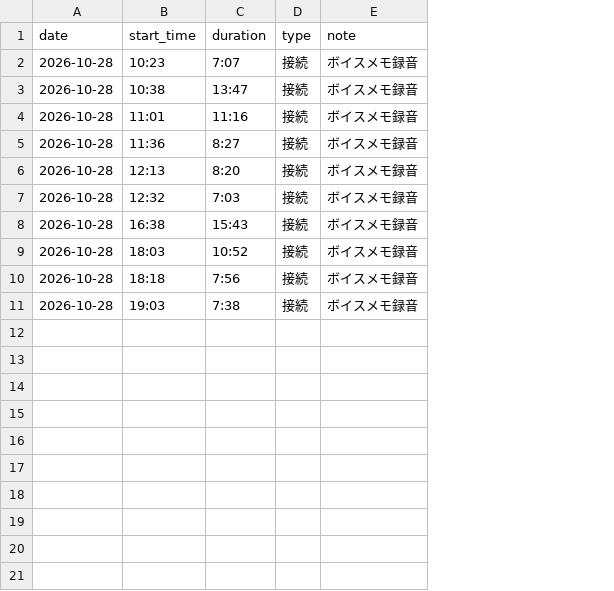
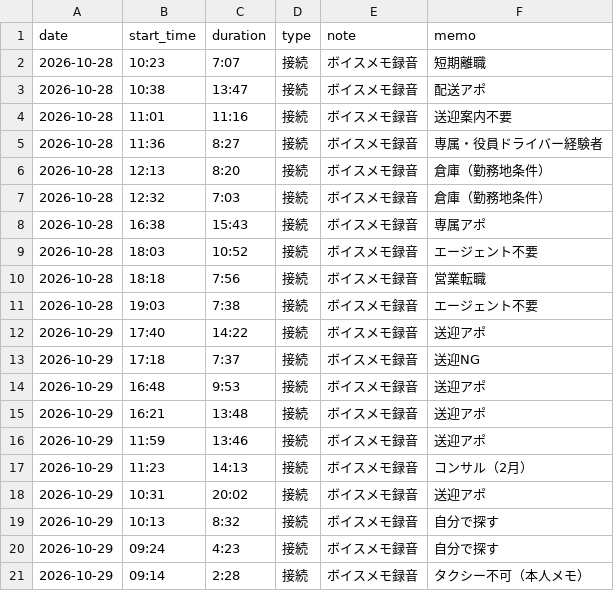
Before and after one commit to do-yossy/portfolio, a CSV file: recruitment-platform/reports/funnel/calls/call-times.csv, drawn as a sheet; the diff names each change by its address in the sheet, - before the commit and + after, or states it on an @@ line.

```diff
--- a/recruitment-platform/reports/funnel/calls/call-times.csv
+++ b/recruitment-platform/reports/funnel/calls/call-times.csv
+column F (memo), rows 2-11: 短期離職 | 配送アポ | 送迎案内不要 | 専属・役員ドライバー経験者 | 倉庫（勤務地条件） | 倉庫（勤務地条件） | 専属アポ | エージェント不要 | 営業転職 | エージェント不要
+row 12: 2026-10-29 | 17:40 | 14:22 | 接続 | ボイスメモ録音 | 送迎アポ
+row 13: 2026-10-29 | 17:18 | 7:37 | 接続 | ボイスメモ録音 | 送迎NG
+row 14: 2026-10-29 | 16:48 | 9:53 | 接続 | ボイスメモ録音 | 送迎アポ
+row 15: 2026-10-29 | 16:21 | 13:48 | 接続 | ボイスメモ録音 | 送迎アポ
+row 16: 2026-10-29 | 11:59 | 13:46 | 接続 | ボイスメモ録音 | 送迎アポ
+row 17: 2026-10-29 | 11:23 | 14:13 | 接続 | ボイスメモ録音 | コンサル（2月）
+row 18: 2026-10-29 | 10:31 | 20:02 | 接続 | ボイスメモ録音 | 送迎アポ
+row 19: 2026-10-29 | 10:13 | 8:32 | 接続 | ボイスメモ録音 | 自分で探す
+row 20: 2026-10-29 | 09:24 | 4:23 | 接続 | ボイスメモ録音 | 自分で探す
+row 21: 2026-10-29 | 09:14 | 2:28 | 接続 | ボイスメモ録音 | タクシー不可（本人メモ）
```
